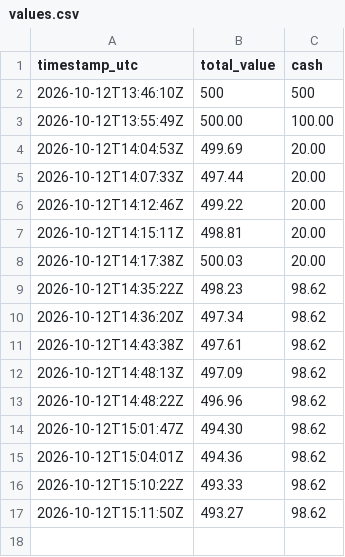
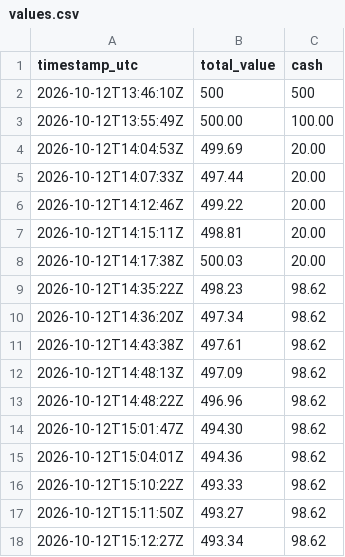
Before and after one commit to mitchmackey90-bit/paper-trading-tracker, a CSV file: values.csv, drawn as a sheet.

```diff
--- a/values.csv
+++ b/values.csv
@@ -17 +17,2 @@ timestamp_utc,total_value,cash
 2026-10-12T15:11:50Z,493.27,98.62
+2026-10-12T15:12:27Z,493.34,98.62
```
Also changed, not shown: 2 other files.
